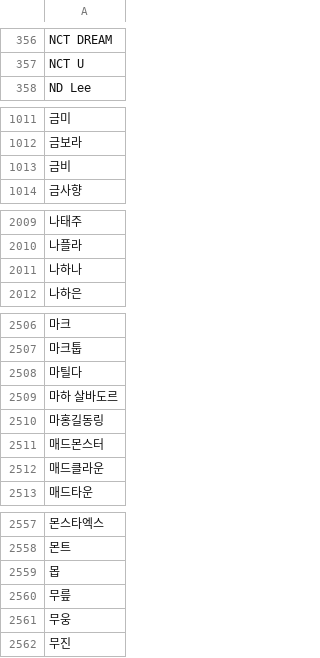
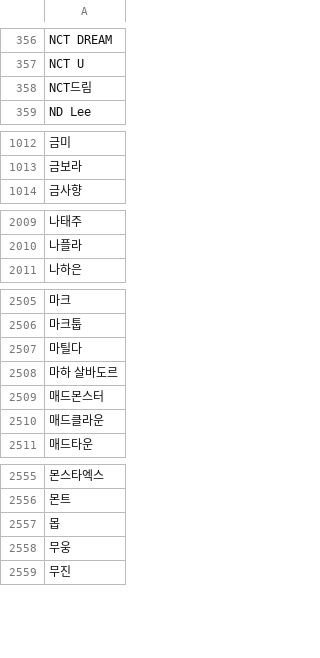
Before and after one commit to Insight-Sogang-Univ/CaptionTeam, a CSV file: names.csv, drawn as a sheet; only a part is shown, gaps mark what is left out; removed rows and columns are numbered as before the commit, all else as after; the diff covers the shown part only; the diff names each change by its address in the sheet, - before the commit and + after, or states it on an @@ line.

```diff
--- a/names.csv
+++ b/names.csv
+row 358: NCT드림
-row 1013: 금비
-row 2011: 나하나
-row 2510: 마홍길동링
-row 2560: 무릎
```
Also changed, not shown: 5 added rows and 11 removed rows elsewhere in this file, 2 other files.
